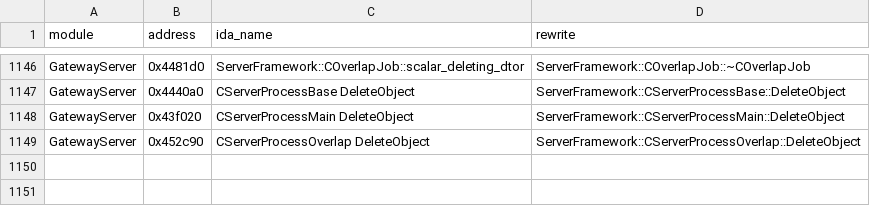
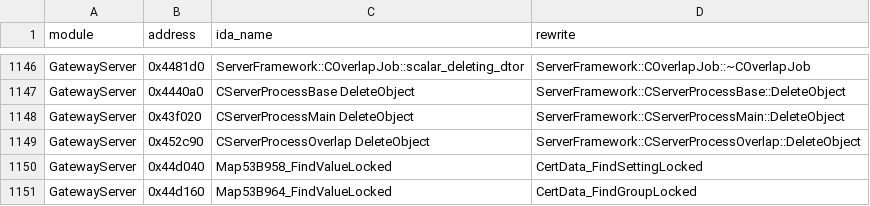
Before and after one commit to Mgunbatti/OpenSro, a TSV file: docs/address-map.tsv, drawn as a sheet; only a part is shown, gaps mark what is left out; the diff names each change by its address in the sheet, - before the commit and + after, or states it on an @@ line.

Commit message:
Address map: certification data lookups

```diff
--- a/docs/address-map.tsv
+++ b/docs/address-map.tsv
+row 1150: GatewayServer | 0x44d040 | Map53B958_FindValueLocked | CertData_FindSettingLocked
+row 1151: GatewayServer | 0x44d160 | Map53B964_FindValueLocked | CertData_FindGroupLocked
```
